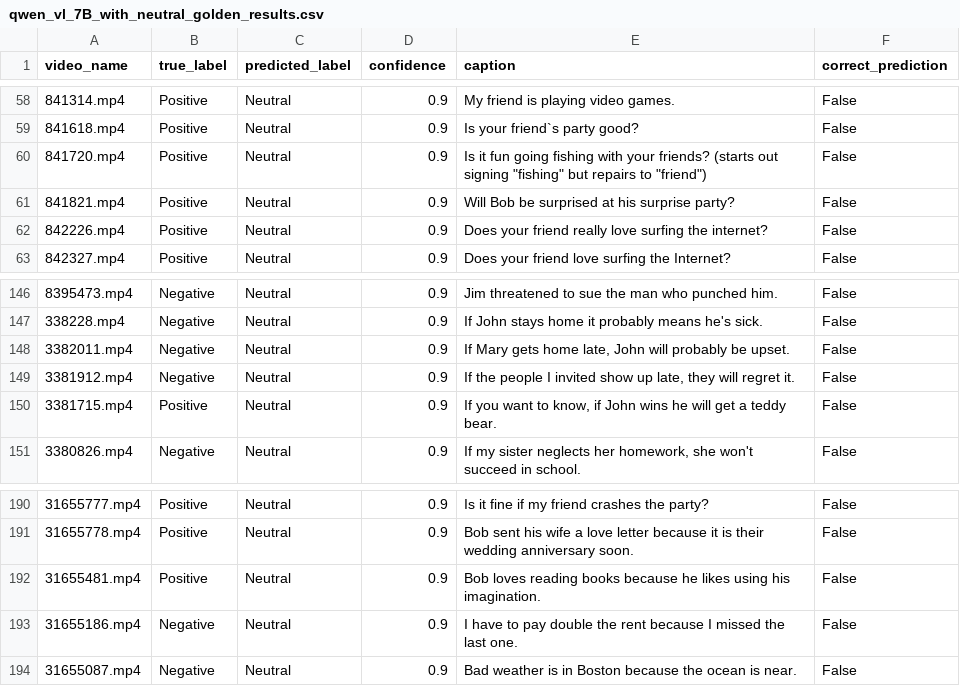
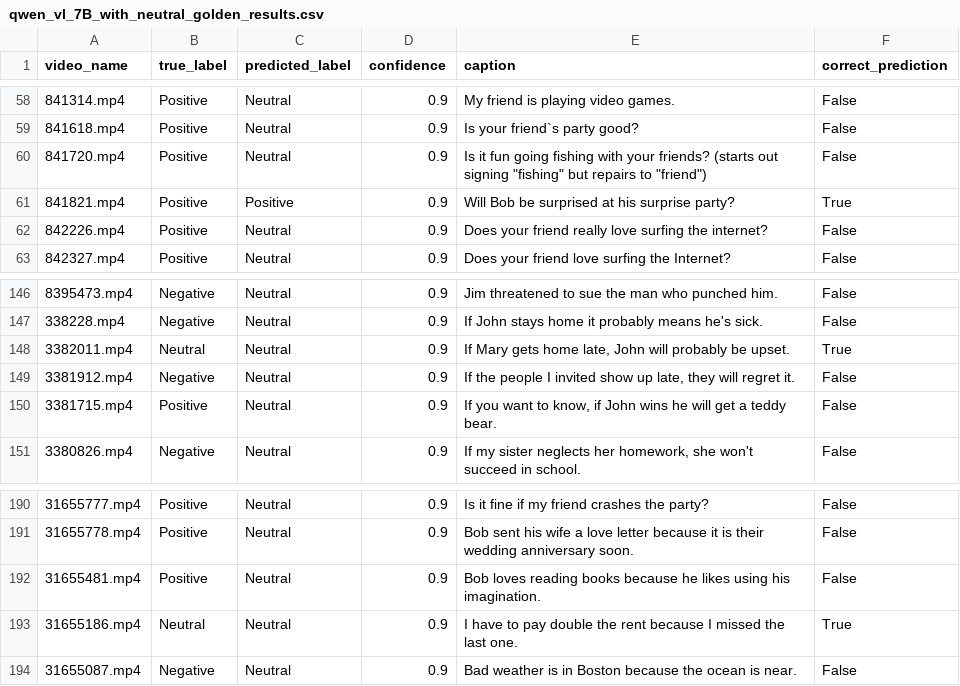
Before and after one commit to Ignazio-Emanuele-Picciche/From_Sign_language_to_Voice_Thesis, a CSV file: results/qwen_vl_7B_with_neutral_golden_results.csv, drawn as a sheet; only a part is shown, gaps mark what is left out; the diff covers the shown part only.

```diff
--- a/results/qwen_vl_7B_with_neutral_golden_results.csv
+++ b/results/qwen_vl_7B_with_neutral_golden_results.csv
@@ -60,3 +60,3 @@ video_name,true_label,predicted_label,confidence,caption,correct_prediction
 841720.mp4,Positive,Neutral,0.9,"Is it fun going fishing with your friends? (starts out signing ""fishing"" but repairs to ""friend"")",False
-841821.mp4,Positive,Neutral,0.9,Will Bob be surprised at his surprise party?,False
+841821.mp4,Positive,Positive,0.9,Will Bob be surprised at his surprise party?,True
 842226.mp4,Positive,Neutral,0.9,Does your friend really love surfing the internet?,False
@@ -147,3 +147,3 @@ video_name,true_label,predicted_label,confidence,caption,correct_prediction
 338228.mp4,Negative,Neutral,0.9,If John stays home it probably means he's sick.,False
-3382011.mp4,Negative,Neutral,0.9,"If Mary gets home late, John will probably be upset.",False
+3382011.mp4,Neutral,Neutral,0.9,"If Mary gets home late, John will probably be upset.",True
 3381912.mp4,Negative,Neutral,0.9,"If the people I invited show up late, they will regret it.",False
@@ -192,3 +192,3 @@ video_name,true_label,predicted_label,confidence,caption,correct_prediction
 31655481.mp4,Positive,Neutral,0.9,Bob loves reading books because he likes using his imagination.,False
-31655186.mp4,Negative,Neutral,0.9,I have to pay double the rent because I missed the last one.,False
+31655186.mp4,Neutral,Neutral,0.9,I have to pay double the rent because I missed the last one.,True
 31655087.mp4,Negative,Neutral,0.9,Bad weather is in Boston because the ocean is near.,False
```
Also changed, not shown: 34 edited cells elsewhere in this file, results/qwen_vl_7B_with_neutral__metrics_summary.csv, 19 other files.
